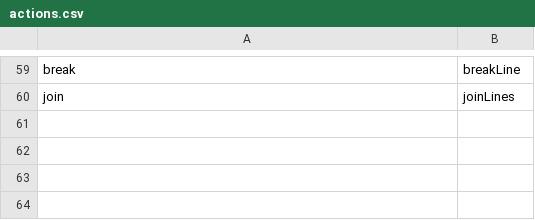
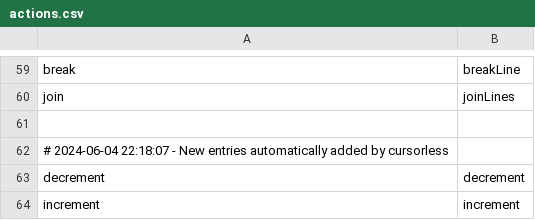
Before and after one commit to wolfmanstout/cursorless-settings, a CSV file: actions.csv, drawn as a sheet; only a part is shown, gaps mark what is left out; the diff names each change by its address in the sheet, - before the commit and + after, or states it on an @@ line.

Commit message:
Updated cursorless.

```diff
--- a/actions.csv
+++ b/actions.csv
+row 61: (empty)
+row 62: # 2024-06-04 22:18:07 - New entries automatically added by cursorless
+row 63: decrement | decrement
+row 64: increment | increment
```
